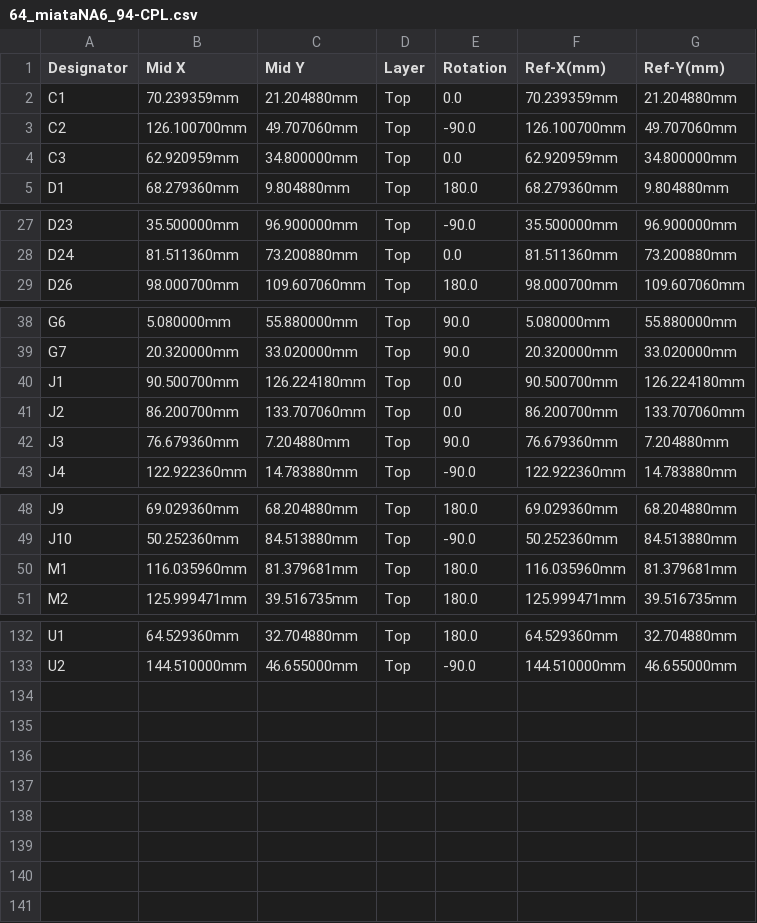
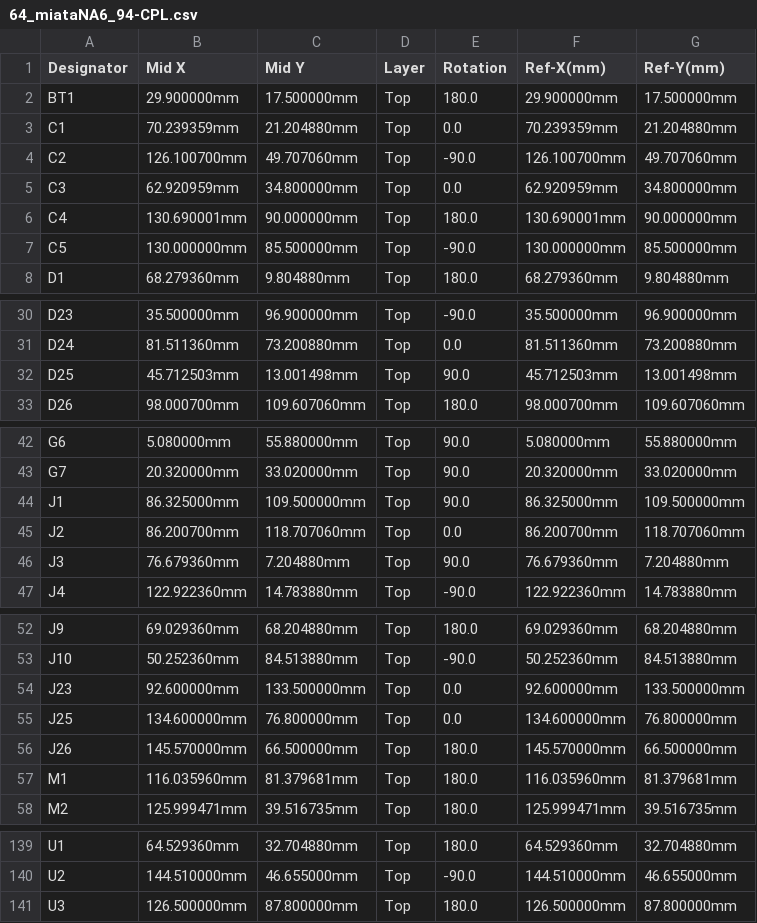
Before and after one commit to rusefi/hellen-miata-NA6, a CSV file: boards/hellen64_miataNA6_94-a/frame/64_miataNA6_94-CPL.csv, drawn as a sheet; only a part is shown, gaps mark what is left out.

```diff
--- a/boards/hellen64_miataNA6_94-a/frame/64_miataNA6_94-CPL.csv
+++ b/boards/hellen64_miataNA6_94-a/frame/64_miataNA6_94-CPL.csv
@@ -1,2 +1,3 @@
 Designator,Mid X,Mid Y,Layer,Rotation,Ref-X(mm),Ref-Y(mm)
+BT1,29.900000mm,17.500000mm,Top,180.0,29.900000mm,17.500000mm
 C1,70.239359mm,21.204880mm,Top,0.0,70.239359mm,21.204880mm
@@ -4,2 +5,4 @@ C2,126.100700mm,49.707060mm,Top,-90.0,126.100700mm,49.707060mm
 C3,62.920959mm,34.800000mm,Top,0.0,62.920959mm,34.800000mm
+C4,130.690001mm,90.000000mm,Top,180.0,130.690001mm,90.000000mm
+C5,130.000000mm,85.500000mm,Top,-90.0,130.000000mm,85.500000mm
 D1,68.279360mm,9.804880mm,Top,180.0,68.279360mm,9.804880mm
@@ -28,2 +31,3 @@ D23,35.500000mm,96.900000mm,Top,-90.0,35.500000mm,96.900000mm
 D24,81.511360mm,73.200880mm,Top,0.0,81.511360mm,73.200880mm
+D25,45.712503mm,13.001498mm,Top,90.0,45.712503mm,13.001498mm
 D26,98.000700mm,109.607060mm,Top,180.0,98.000700mm,109.607060mm
@@ -39,4 +43,4 @@ G6,5.080000mm,55.880000mm,Top,90.0,5.080000mm,55.880000mm
 G7,20.320000mm,33.020000mm,Top,90.0,20.320000mm,33.020000mm
-J1,90.500700mm,126.224180mm,Top,0.0,90.500700mm,126.224180mm
-J2,86.200700mm,133.707060mm,Top,0.0,86.200700mm,133.707060mm
+J1,86.325000mm,109.500000mm,Top,90.0,86.325000mm,109.500000mm
+J2,86.200700mm,118.707060mm,Top,0.0,86.200700mm,118.707060mm
 J3,76.679360mm,7.204880mm,Top,90.0,76.679360mm,7.204880mm
@@ -49,2 +53,5 @@ J9,69.029360mm,68.204880mm,Top,180.0,69.029360mm,68.204880mm
 J10,50.252360mm,84.513880mm,Top,-90.0,50.252360mm,84.513880mm
+J23,92.600000mm,133.500000mm,Top,0.0,92.600000mm,133.500000mm
+J25,134.600000mm,76.800000mm,Top,0.0,134.600000mm,76.800000mm
+J26,145.570000mm,66.500000mm,Top,180.0,145.570000mm,66.500000mm
 M1,116.035960mm,81.379681mm,Top,180.0,116.035960mm,81.379681mm
@@ -133 +140,2 @@ U1,64.529360mm,32.704880mm,Top,180.0,64.529360mm,32.704880mm
 U2,144.510000mm,46.655000mm,Top,-90.0,144.510000mm,46.655000mm
+U3,126.500000mm,87.800000mm,Top,180.0,126.500000mm,87.800000mm
```
Also changed, not shown: boards/hellen64_miataNA6_94-a/board/hellen64_miataNA6_94-a-BOM.csv, boards/hellen64_miataNA6_94-a/board/hellen64_miataNA6_94-a-CPL.csv, 28 other files.
